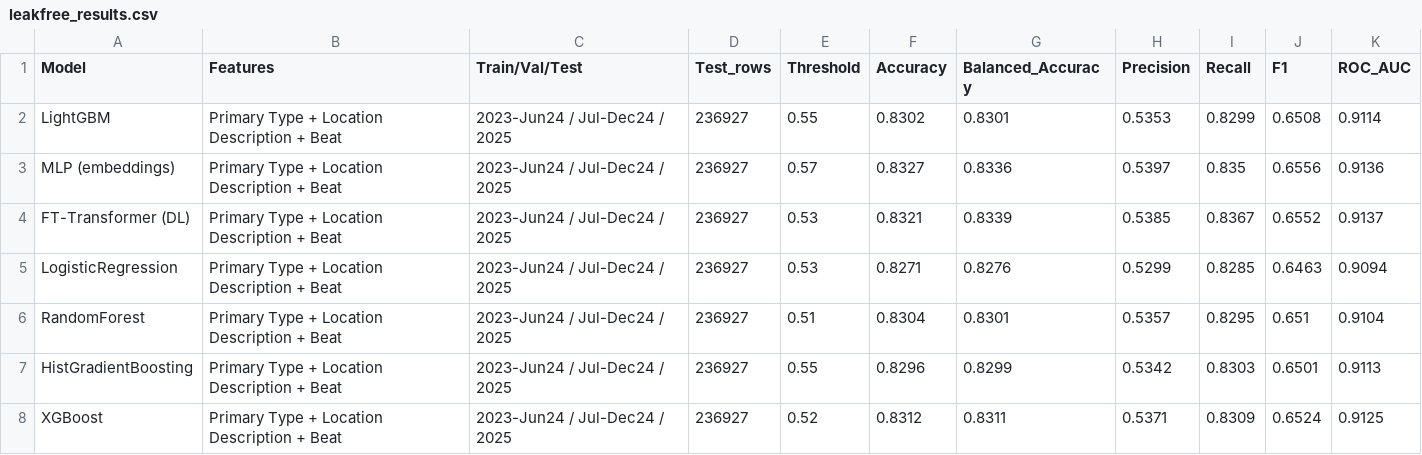
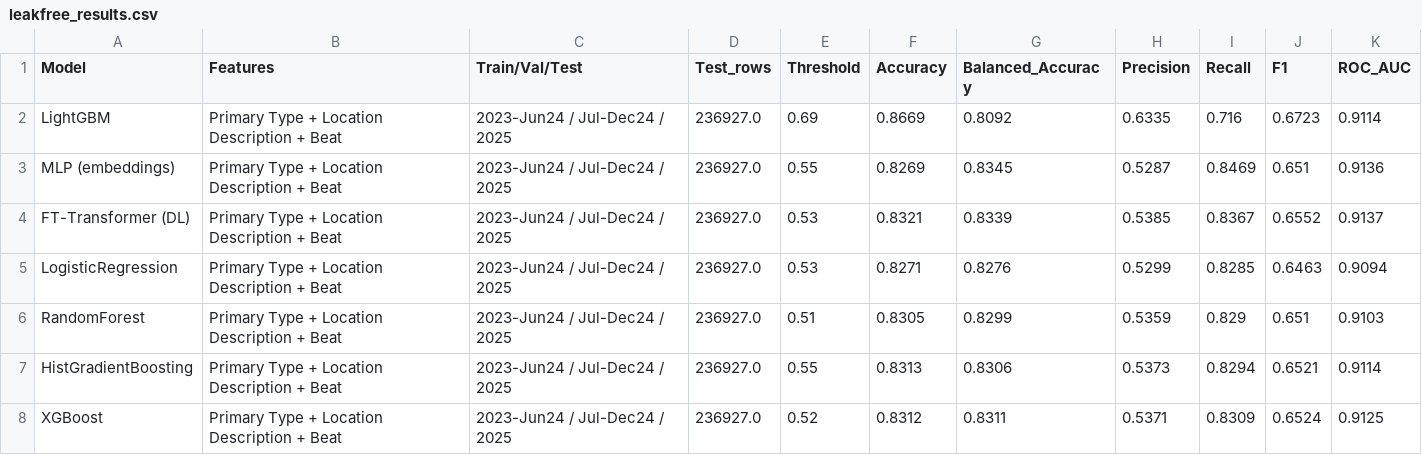
Before and after one commit to PadmasaleAravindaValli/CAPSTONE-PROJECT, a CSV file: outputs/leakfree_results.csv, drawn as a sheet.

```diff
--- a/outputs/leakfree_results.csv
+++ b/outputs/leakfree_results.csv
@@ -1,8 +1,8 @@
 Model,Features,Train/Val/Test,Test_rows,Threshold,Accuracy,Balanced_Accuracy,Precision,Recall,F1,ROC_AUC
-LightGBM,Primary Type + Location Description + Beat,2023-Jun24 / Jul-Dec24 / 2025,236927,0.55,0.8302,0.8301,0.5353,0.8299,0.6508,0.9114
-MLP (embeddings),Primary Type + Location Description + Beat,2023-Jun24 / Jul-Dec24 / 2025,236927,0.57,0.8327,0.8336,0.5397,0.835,0.6556,0.9136
-FT-Transformer (DL),Primary Type + Location Description + Beat,2023-Jun24 / Jul-Dec24 / 2025,236927,0.53,0.8321,0.8339,0.5385,0.8367,0.6552,0.9137
-LogisticRegression,Primary Type + Location Description + Beat,2023-Jun24 / Jul-Dec24 / 2025,236927,0.53,0.8271,0.8276,0.5299,0.8285,0.6463,0.9094
-RandomForest,Primary Type + Location Description + Beat,2023-Jun24 / Jul-Dec24 / 2025,236927,0.51,0.8304,0.8301,0.5357,0.8295,0.651,0.9104
-HistGradientBoosting,Primary Type + Location Description + Beat,2023-Jun24 / Jul-Dec24 / 2025,236927,0.55,0.8296,0.8299,0.5342,0.8303,0.6501,0.9113
-XGBoost,Primary Type + Location Description + Beat,2023-Jun24 / Jul-Dec24 / 2025,236927,0.52,0.8312,0.8311,0.5371,0.8309,0.6524,0.9125
+LightGBM,Primary Type + Location Description + Beat,2023-Jun24 / Jul-Dec24 / 2025,236927.0,0.69,0.8669,0.8092,0.6335,0.716,0.6723,0.9114
+MLP (embeddings),Primary Type + Location Description + Beat,2023-Jun24 / Jul-Dec24 / 2025,236927.0,0.55,0.8269,0.8345,0.5287,0.8469,0.651,0.9136
+FT-Transformer (DL),Primary Type + Location Description + Beat,2023-Jun24 / Jul-Dec24 / 2025,236927.0,0.53,0.8321,0.8339,0.5385,0.8367,0.6552,0.9137
+LogisticRegression,Primary Type + Location Description + Beat,2023-Jun24 / Jul-Dec24 / 2025,236927.0,0.53,0.8271,0.8276,0.5299,0.8285,0.6463,0.9094
+RandomForest,Primary Type + Location Description + Beat,2023-Jun24 / Jul-Dec24 / 2025,236927.0,0.51,0.8305,0.8299,0.5359,0.829,0.651,0.9103
+HistGradientBoosting,Primary Type + Location Description + Beat,2023-Jun24 / Jul-Dec24 / 2025,236927.0,0.55,0.8313,0.8306,0.5373,0.8294,0.6521,0.9114
+XGBoost,Primary Type + Location Description + Beat,2023-Jun24 / Jul-Dec24 / 2025,236927.0,0.52,0.8312,0.8311,0.5371,0.8309,0.6524,0.9125
```
Also changed, not shown: 4 other files.
